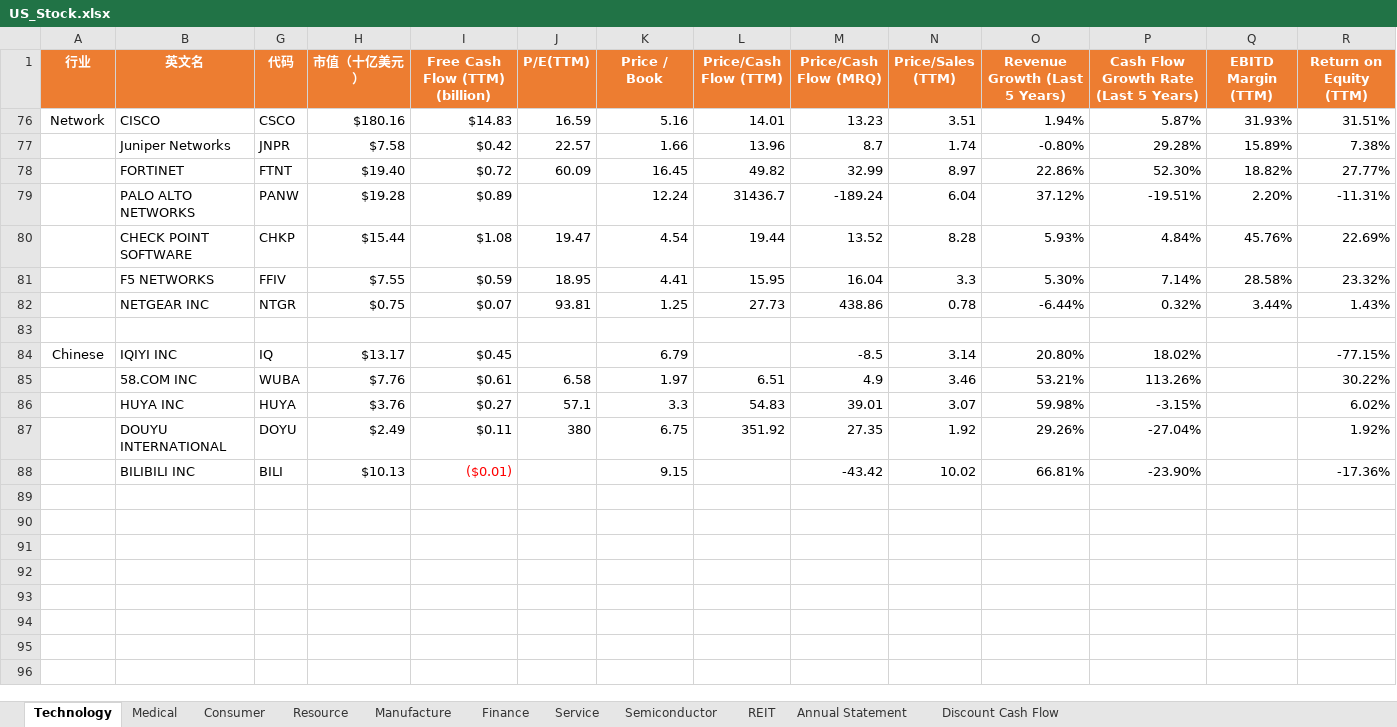
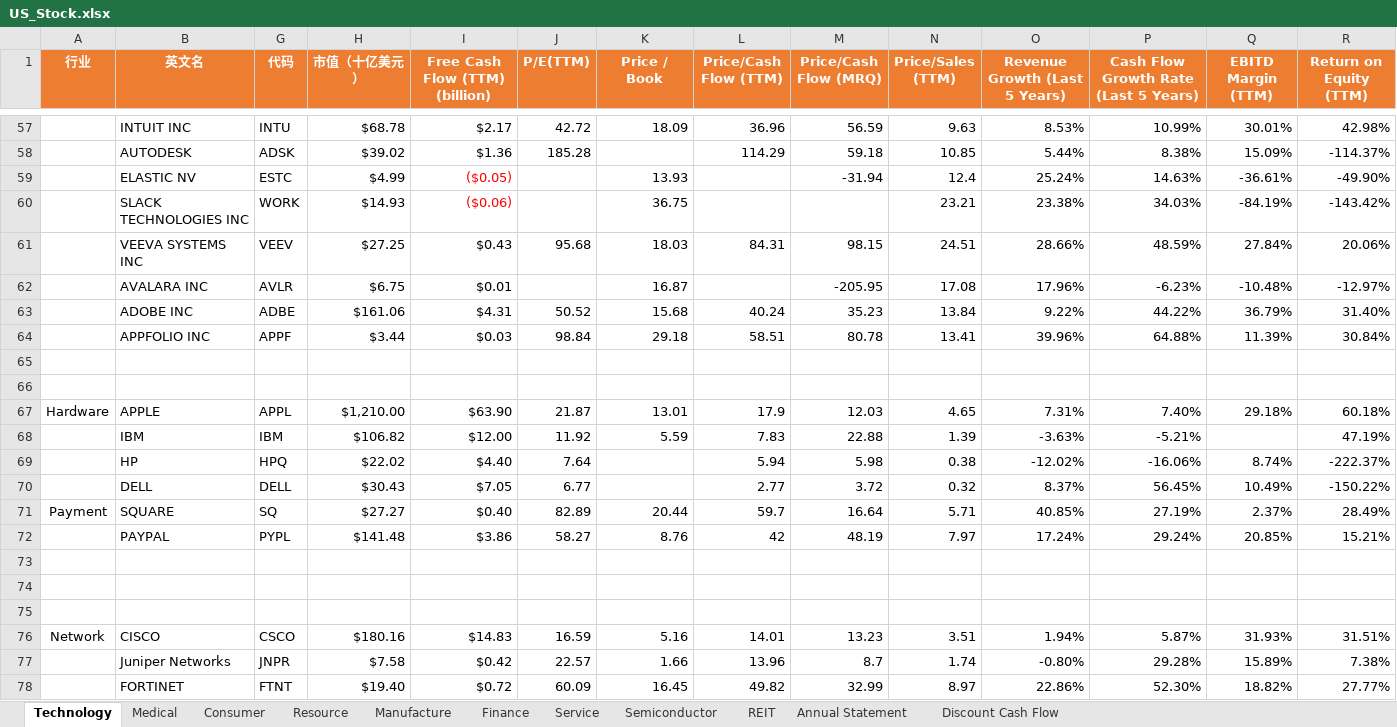
Before and after one commit to huanminwu/LeetCode, an Excel workbook: Stock/US_Stock.xlsx, sheet Technology, drawn as a sheet; only a part is shown, gaps mark what is left out; the shorter side is filled out with more unchanged rows; values as stored, in another font and other column widths than the file's, no borders; rows hold the shown columns only; the diff covers the shown part only; the diff names each change by its address in the sheet, - before the commit and + after, or states it on an @@ line.

```diff
--- a/Stock/US_Stock.xlsx (sheet Technology)
+++ b/Stock/US_Stock.xlsx (sheet Technology)
@@ row 57 unhidden:  | INTUIT INC | INTU | $68.78 | $2.17 | 42.72 | 18.09 | 36.96 | 56.59 | 9.63 | 8.53% | 10.99% | 30.01% | 42.98% @@
@@ row 58 unhidden:  | AUTODESK | ADSK | $39.02 | $1.36 | 185.28 |  | 114.29 | 59.18 | 10.85 | 5.44% | 8.38% | 15.09% | -114.37% @@
@@ row 59 unhidden:  | ELASTIC NV | ESTC | $4.99 | ($0.05) |  | 13.93 |  | -31.94 | 12.4 | 25.24% | 14.63% | -36.61% | -49.90% @@
@@ row 60 unhidden:  | SLACK TECHNOLOGIES INC | WORK | $14.93 | ($0.06) |  | 36.75 |  |  | 23.21 | 23.38% | 34.03% | -84.19% | -143.42% @@
@@ row 61 unhidden:  | VEEVA SYSTEMS INC | VEEV | $27.25 | $0.43 | 95.68 | 18.03 | 84.31 | 98.15 | 24.51 | 28.66% | 48.59% | 27.84% | 20.06% @@
@@ row 62 unhidden:  | AVALARA INC | AVLR | $6.75 | $0.01 |  | 16.87 |  | -205.95 | 17.08 | 17.96% | -6.23% | -10.48% | -12.97% @@
@@ row 63 unhidden:  | ADOBE INC | ADBE | $161.06 | $4.31 | 50.52 | 15.68 | 40.24 | 35.23 | 13.84 | 9.22% | 44.22% | 36.79% | 31.40% @@
@@ row 64 unhidden:  | APPFOLIO INC | APPF | $3.44 | $0.03 | 98.84 | 29.18 | 58.51 | 80.78 | 13.41 | 39.96% | 64.88% | 11.39% | 30.84% @@
+row 65: (empty)
+row 66: (empty)
@@ row 67 unhidden: Hardware | APPLE | APPL | $1,210.00 | $63.90 | 21.87 | 13.01 | 17.9 | 12.03 | 4.65 | 7.31% | 7.40% | 29.18% | 60.18% @@
@@ row 68 unhidden:  | IBM | IBM | $106.82 | $12.00 | 11.92 | 5.59 | 7.83 | 22.88 | 1.39 | -3.63% | -5.21% |  | 47.19% @@
@@ row 69 unhidden:  | HP | HPQ | $22.02 | $4.40 | 7.64 |  | 5.94 | 5.98 | 0.38 | -12.02% | -16.06% | 8.74% | -222.37% @@
@@ row 70 unhidden:  | DELL | DELL | $30.43 | $7.05 | 6.77 |  | 2.77 | 3.72 | 0.32 | 8.37% | 56.45% | 10.49% | -150.22% @@
@@ row 71 unhidden: Payment | SQUARE | SQ | $27.27 | $0.40 | 82.89 | 20.44 | 59.7 | 16.64 | 5.71 | 40.85% | 27.19% | 2.37% | 28.49% @@
@@ row 72 unhidden:  | PAYPAL | PYPL | $141.48 | $3.86 | 58.27 | 8.76 | 42 | 48.19 | 7.97 | 17.24% | 29.24% | 20.85% | 15.21% @@
+row 73: (empty)
+row 74: (empty)
+row 75: (empty)
```
Also changed, not shown: 20 added rows and 36 hidden or unhidden rows elsewhere in this sheet, sheet Finance, sheet Resource, sheet Medical, sheet REIT, LeetCode.xlsx, 19 other files.
